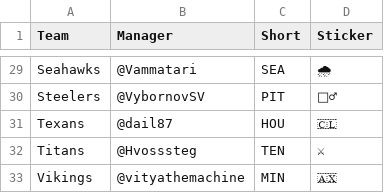
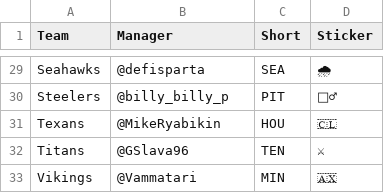
Before and after one commit to colzphml/mega_games, a CSV file: MEGA_teams.csv, drawn as a sheet; only a part is shown, gaps mark what is left out; the diff covers the shown part only; the diff names each change by its address in the sheet, - before the commit and + after, or states it on an @@ line.

```diff
--- a/MEGA_teams.csv
+++ b/MEGA_teams.csv
-B29 (Manager): @Vammatari
+B29 (Manager): @defisparta
-B30 (Manager): @VybornovSV
+B30 (Manager): @billy_billy_p
-B31 (Manager): @dail87
+B31 (Manager): @MikeRyabikin
-B32 (Manager): @Hvosssteg
+B32 (Manager): @GSlava96
-B33 (Manager): @vityathemachine
+B33 (Manager): @Vammatari
```
Also changed, not shown: 26 edited cells elsewhere in this file, 1 other file.
